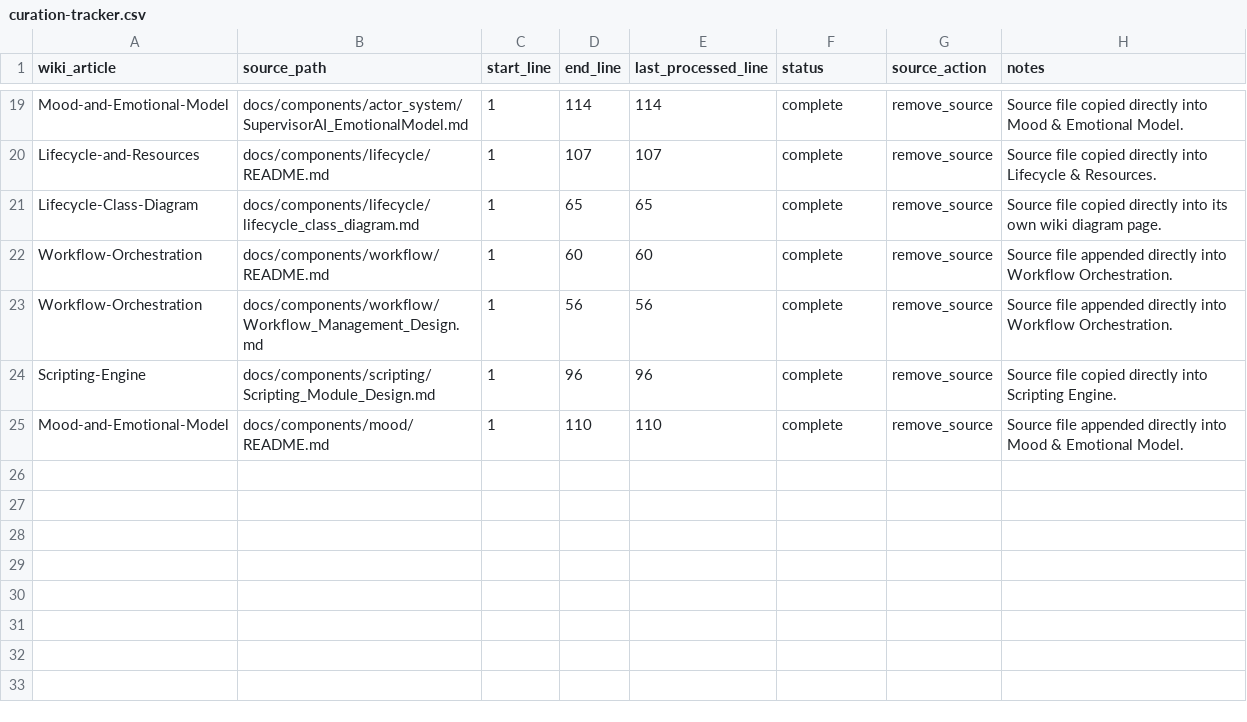
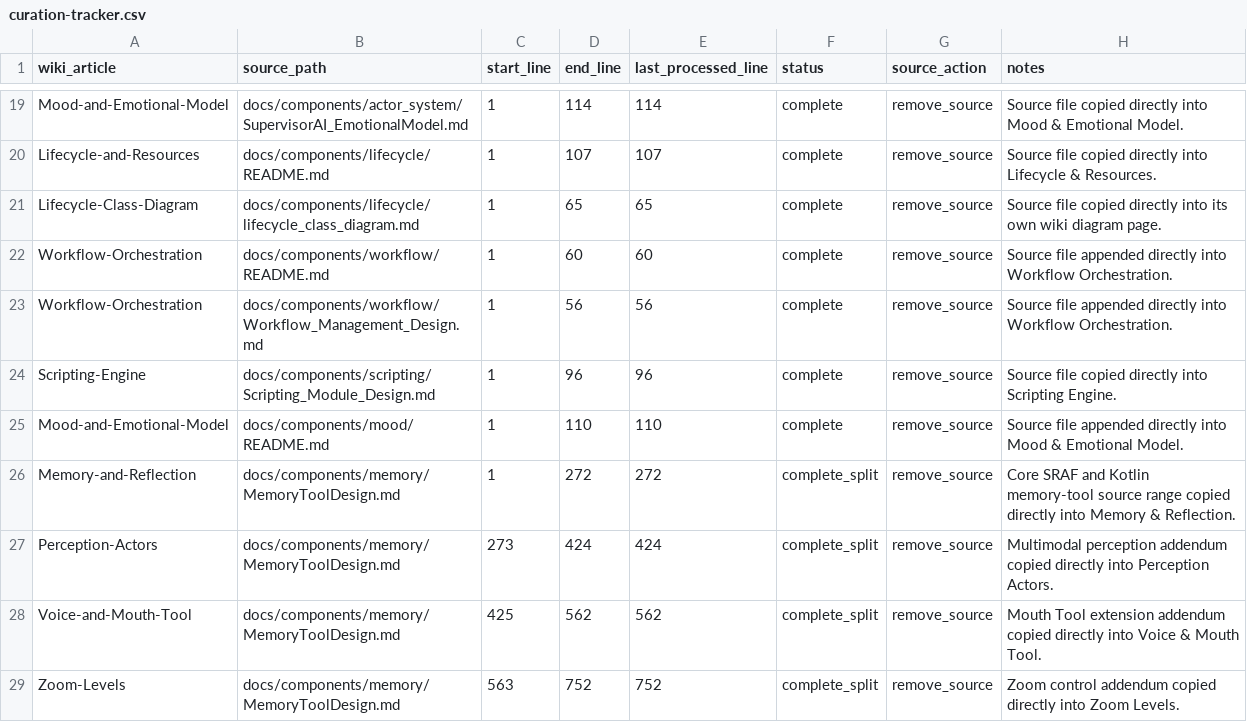
Before and after one commit to SolaceHarmony/SolaceCore, a CSV file: wiki/curation-tracker.csv, drawn as a sheet; only a part is shown, gaps mark what is left out.

Commit message:
Split memory design into wiki topics

```diff
--- a/wiki/curation-tracker.csv
+++ b/wiki/curation-tracker.csv
@@ -25 +25,5 @@ Scripting-Engine,docs/components/scripting/Scripting_Module_Design.md,1,96,96,co
 Mood-and-Emotional-Model,docs/components/mood/README.md,1,110,110,complete,remove_source,"Source file appended directly into Mood & Emotional Model."
+Memory-and-Reflection,docs/components/memory/MemoryToolDesign.md,1,272,272,complete_split,remove_source,"Core SRAF and Kotlin memory-tool source range copied directly into Memory & Reflection."
+Perception-Actors,docs/components/memory/MemoryToolDesign.md,273,424,424,complete_split,remove_source,"Multimodal perception addendum copied directly into Perception Actors."
+Voice-and-Mouth-Tool,docs/components/memory/MemoryToolDesign.md,425,562,562,complete_split,remove_source,"Mouth Tool extension addendum copied directly into Voice & Mouth Tool."
+Zoom-Levels,docs/components/memory/MemoryToolDesign.md,563,752,752,complete_split,remove_source,"Zoom control addendum copied directly into Zoom Levels."
```
Also changed, not shown: 17 other files.
